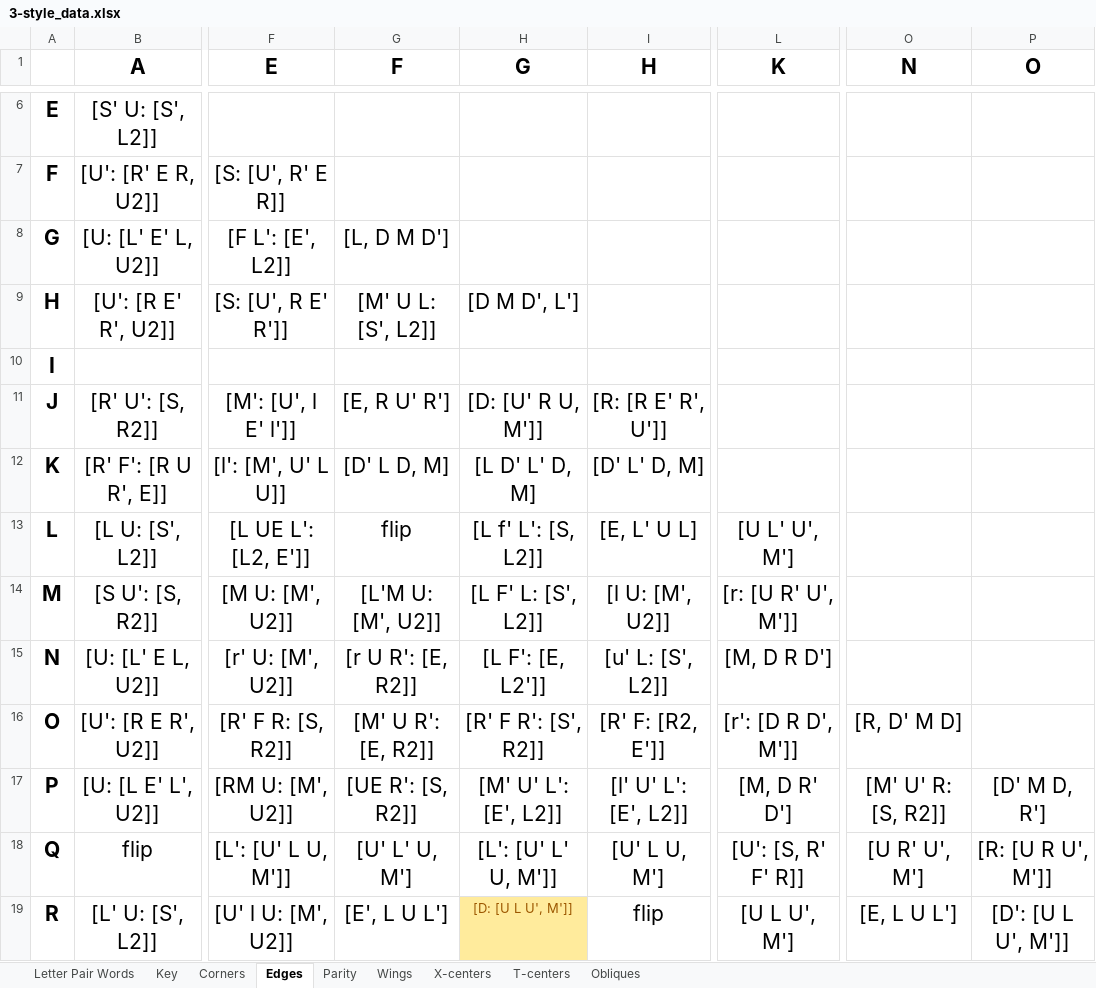
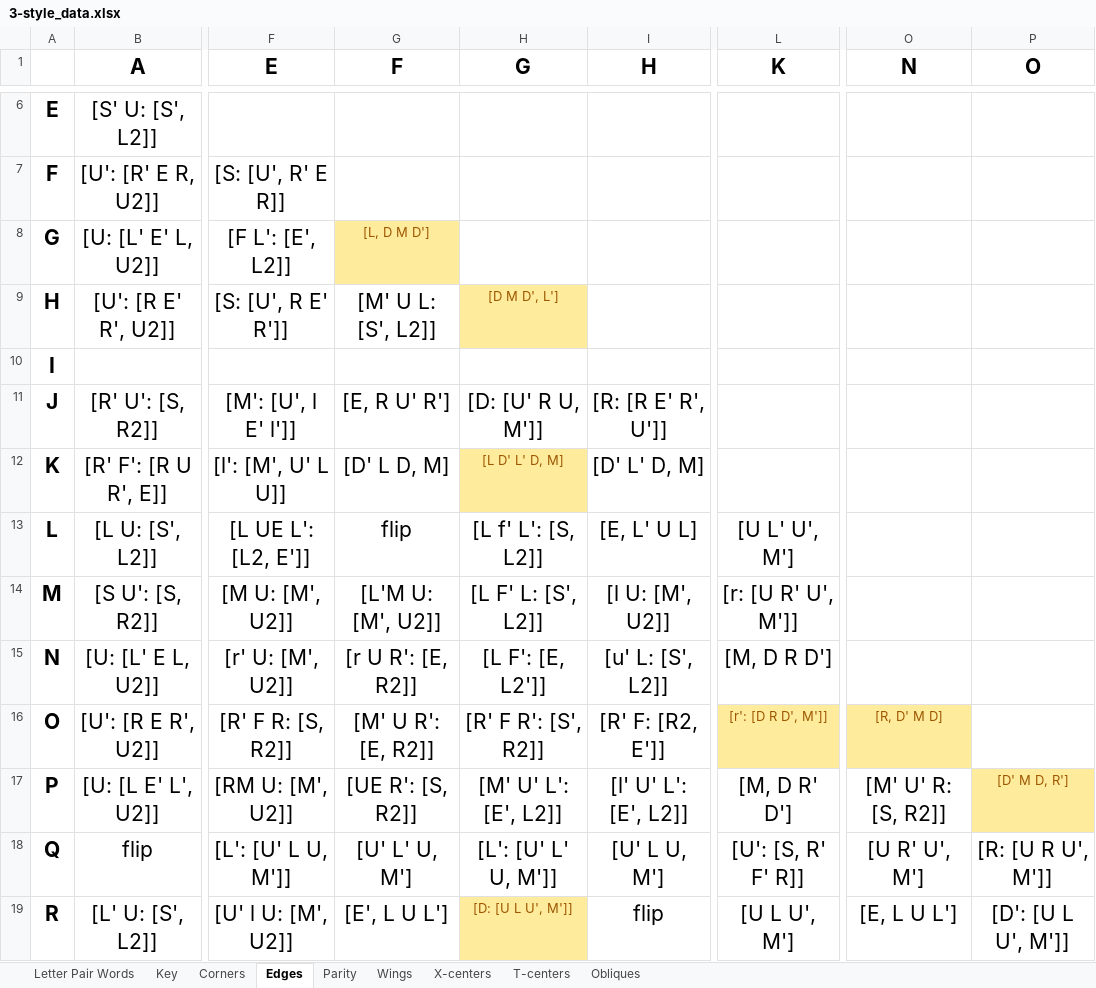
Before and after one commit to JBoulic/JBoulic.github.io, an Excel workbook: cube/data/3-style_data.xlsx, sheet Edges, drawn as a sheet; only a part is shown, gaps mark what is left out; values as stored, in another font and other column widths than the file's, no borders; conditional formats not drawn; the diff names each change by its address in the sheet, - before the commit and + after, or states it on an @@ line.

```diff
--- a/cube/data/3-style_data.xlsx (sheet Edges)
+++ b/cube/data/3-style_data.xlsx (sheet Edges)
@@ G8 fill: none → #FFEB9C, text colour: black → #9C5700, text size: smaller @@
@@ H9 fill: none → #FFEB9C, text colour: black → #9C5700, text size: smaller @@
@@ H12 fill: none → #FFEB9C, text colour: black → #9C5700, text size: smaller @@
@@ L16 fill: none → #FFEB9C, text colour: black → #9C5700, text size: smaller @@
@@ O16 fill: none → #FFEB9C, text colour: black → #9C5700, text size: smaller @@
@@ P17 fill: none → #FFEB9C, text colour: black → #9C5700, text size: smaller @@
```
Also changed, not shown: sheet Letter Pair Words, cube/data/Dylan's 3-Style Learning Sheet.xlsx, 4 other files.
